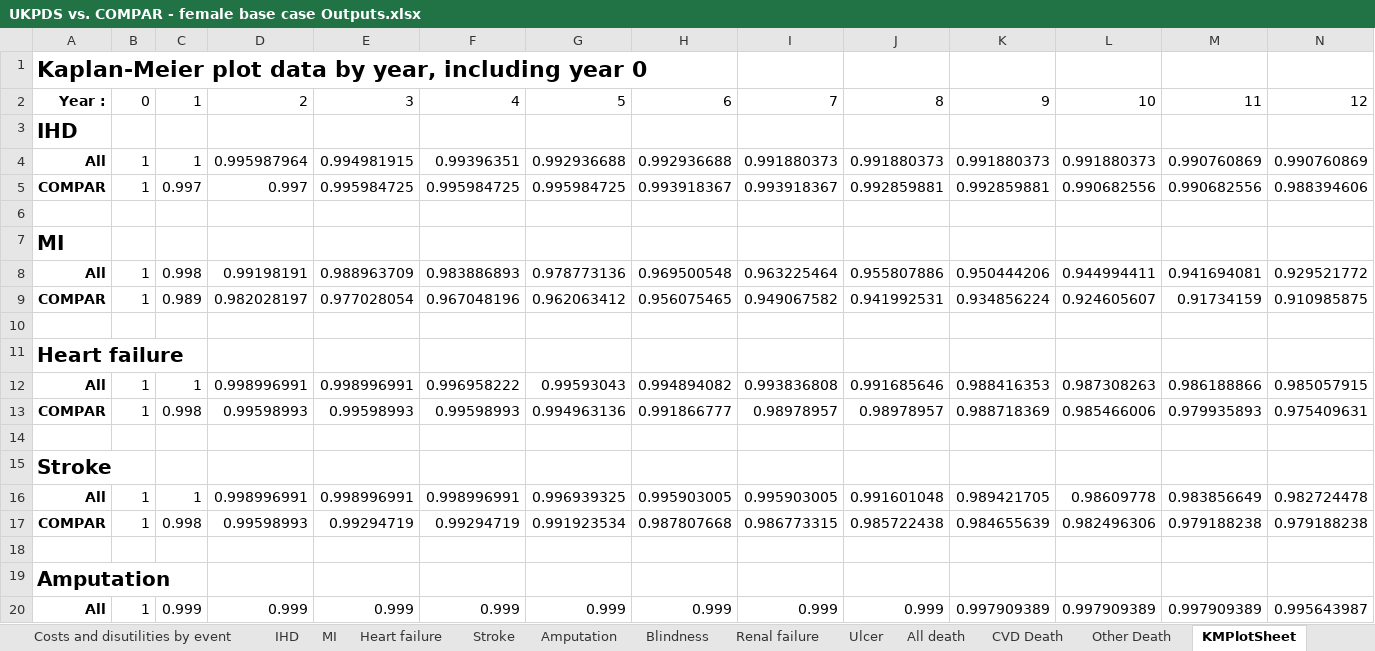
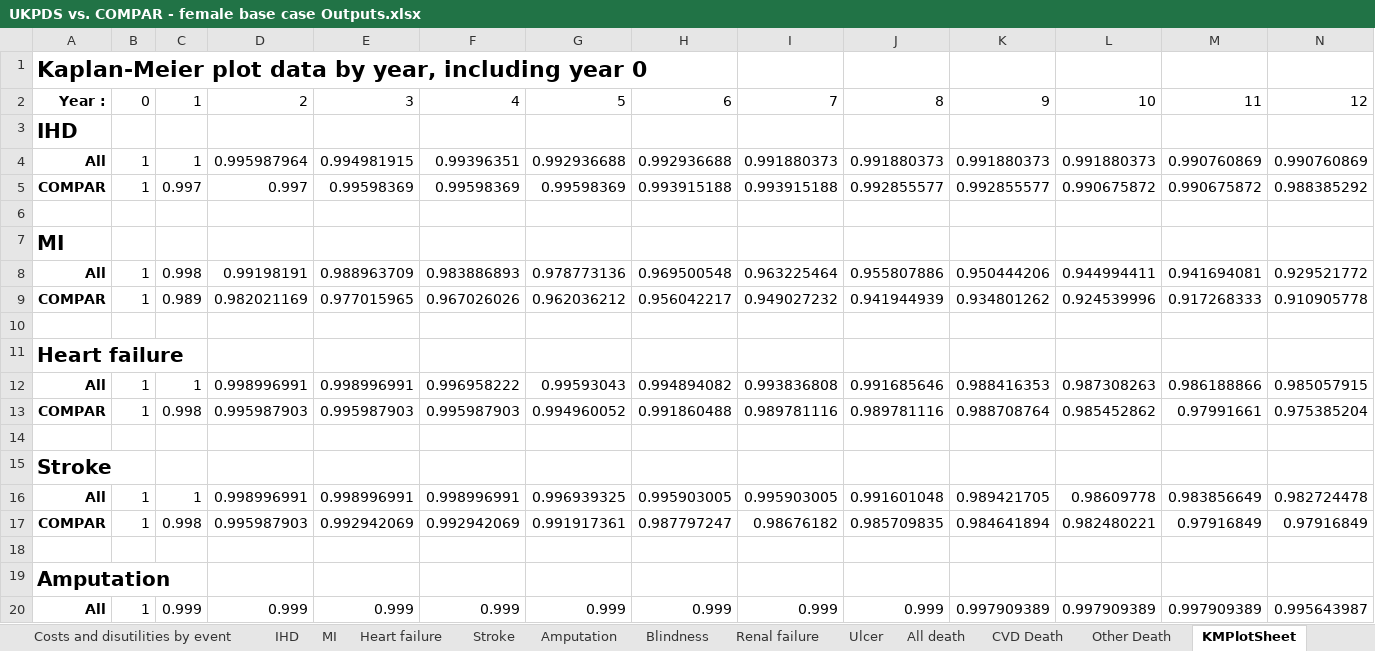
Before and after one commit to icorroramos/COMPAR-EU_diabetes_model, an Excel workbook: validation/UKPDS vs. COMPAR/UKPDS vs. COMPAR - female base case Outputs.xlsx, sheet KMPlotSheet, drawn as a sheet; only a part is shown; values as stored, in another font and other column widths than the file's, no borders; 11 other sheets too large or unreadable and not compared; removed rows and columns are numbered as before the commit, all else as after; rows hold the shown columns only; the diff covers the shown part only; the diff names each change by its address in the sheet, - before the commit and + after, or states it on an @@ line.

```diff
--- a/validation/UKPDS vs. COMPAR/UKPDS vs. COMPAR - female base case Outputs.xlsx (sheet KMPlotSheet)
+++ b/validation/UKPDS vs. COMPAR/UKPDS vs. COMPAR - female base case Outputs.xlsx (sheet KMPlotSheet)
-row 5: COMPAR | 1 | 0.997 | 0.997 | 0.995984725 | 0.995984725 | 0.995984725 | 0.993918367 | 0.993918367 | 0.992859881 | 0.992859881 | 0.990682556 | 0.990682556 | 0.988394606
+row 5: COMPAR | 1 | 0.997 | 0.997 | 0.99598369 | 0.99598369 | 0.99598369 | 0.993915188 | 0.993915188 | 0.992855577 | 0.992855577 | 0.990675872 | 0.990675872 | 0.988385292
-row 9: COMPAR | 1 | 0.989 | 0.982028197 | 0.977028054 | 0.967048196 | 0.962063412 | 0.956075465 | 0.949067582 | 0.941992531 | 0.934856224 | 0.924605607 | 0.91734159 | 0.910985875
+row 9: COMPAR | 1 | 0.989 | 0.982021169 | 0.977015965 | 0.967026026 | 0.962036212 | 0.956042217 | 0.949027232 | 0.941944939 | 0.934801262 | 0.924539996 | 0.917268333 | 0.910905778
-row 13: COMPAR | 1 | 0.998 | 0.99598993 | 0.99598993 | 0.99598993 | 0.994963136 | 0.991866777 | 0.98978957 | 0.98978957 | 0.988718369 | 0.985466006 | 0.979935893 | 0.975409631
+row 13: COMPAR | 1 | 0.998 | 0.995987903 | 0.995987903 | 0.995987903 | 0.994960052 | 0.991860488 | 0.989781116 | 0.989781116 | 0.988708764 | 0.985452862 | 0.97991661 | 0.975385204
-row 17: COMPAR | 1 | 0.998 | 0.99598993 | 0.99294719 | 0.99294719 | 0.991923534 | 0.987807668 | 0.986773315 | 0.985722438 | 0.984655639 | 0.982496306 | 0.979188238 | 0.979188238
+row 17: COMPAR | 1 | 0.998 | 0.995987903 | 0.992942069 | 0.992942069 | 0.991917361 | 0.987797247 | 0.98676182 | 0.985709835 | 0.984641894 | 0.982480221 | 0.97916849 | 0.97916849
```
Also changed, not shown: 5 added rows, 5 removed rows and 23 edited cells elsewhere in this sheet, sheet Outputs, charts or pictures, 5 other files.
